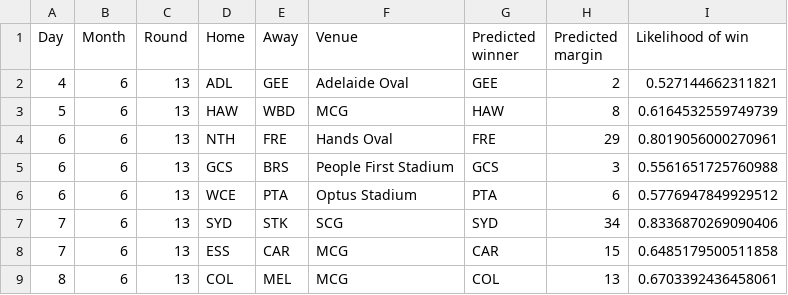
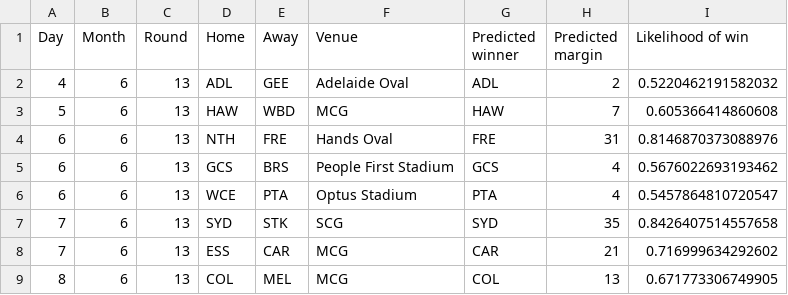
Before and after one commit to mattjcheung/AFL-Predictions, a CSV file: Predictions/R13_26.csv, drawn as a sheet.

Commit message:
Add tips for R13_26

```diff
--- a/Predictions/R13_26.csv
+++ b/Predictions/R13_26.csv
@@ -1,9 +1,9 @@
 Day,Month,Round,Home,Away,Venue,Predicted winner,Predicted margin,Likelihood of win
-4,6,13,ADL,GEE,Adelaide Oval,GEE,2,0.527144662311821
-5,6,13,HAW,WBD,MCG,HAW,8,0.6164532559749739
-6,6,13,NTH,FRE,Hands Oval,FRE,29,0.8019056000270961
-6,6,13,GCS,BRS,People First Stadium,GCS,3,0.5561651725760988
-6,6,13,WCE,PTA,Optus Stadium,PTA,6,0.5776947849929512
-7,6,13,SYD,STK,SCG,SYD,34,0.8336870269090406
-7,6,13,ESS,CAR,MCG,CAR,15,0.6485179500511858
-8,6,13,COL,MEL,MCG,COL,13,0.6703392436458061
+4,6,13,ADL,GEE,Adelaide Oval,ADL,2,0.5220462191582032
+5,6,13,HAW,WBD,MCG,HAW,7,0.605366414860608
+6,6,13,NTH,FRE,Hands Oval,FRE,31,0.8146870373088976
+6,6,13,GCS,BRS,People First Stadium,GCS,4,0.5676022693193462
+6,6,13,WCE,PTA,Optus Stadium,PTA,4,0.5457864810720547
+7,6,13,SYD,STK,SCG,SYD,35,0.8426407514557658
+7,6,13,ESS,CAR,MCG,CAR,21,0.716999634292602
+8,6,13,COL,MEL,MCG,COL,13,0.671773306749905
```
